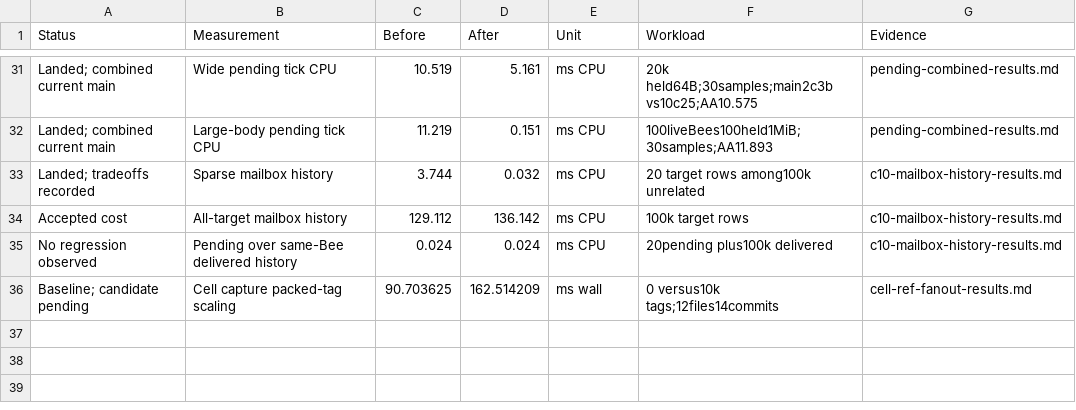
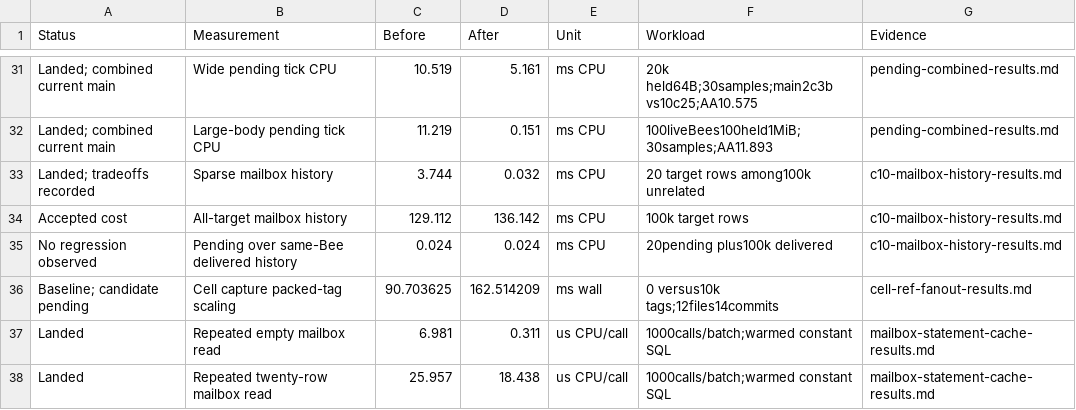
Before and after one commit to honeybeehq/honeybee, a CSV file: docs/performance/2026-09-07-exhaustive/results.csv, drawn as a sheet; only a part is shown, gaps mark what is left out.

```diff
--- a/docs/performance/2026-09-07-exhaustive/results.csv
+++ b/docs/performance/2026-09-07-exhaustive/results.csv
@@ -36 +36,3 @@ No regression observed,Pending over same-Bee delivered history,0.024,0.024,ms CP
 Baseline; candidate pending,Cell capture packed-tag scaling,90.703625,162.514209,ms wall,0 versus10k tags;12files14commits,cell-ref-fanout-results.md
+Landed,Repeated empty mailbox read,6.981,0.311,us CPU/call,1000calls/batch;warmed constant SQL,mailbox-statement-cache-results.md
+Landed,Repeated twenty-row mailbox read,25.957,18.438,us CPU/call,1000calls/batch;warmed constant SQL,mailbox-statement-cache-results.md
```
Also changed, not shown: docs/performance/2026-09-07-exhaustive/decisions.tsv, docs/performance/2026-09-07-exhaustive/tracker.csv, 43 other files.
